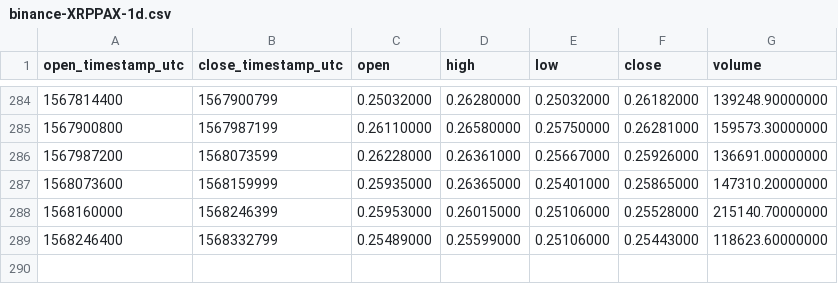
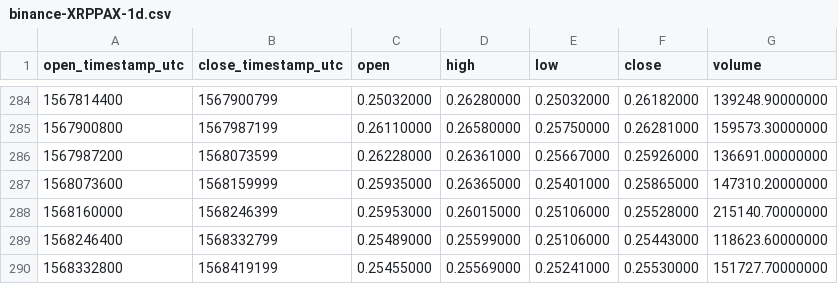
Before and after one commit to cryptobigbro/binance-XRPPAX, a CSV file: binance-XRPPAX-1d.csv, drawn as a sheet; only a part is shown, gaps mark what is left out; the diff names each change by its address in the sheet, - before the commit and + after, or states it on an @@ line.

```diff
--- a/binance-XRPPAX-1d.csv
+++ b/binance-XRPPAX-1d.csv
+row 290: 1568332800 | 1568419199 | 0.25455000 | 0.25569000 | 0.25241000 | 0.25530000 | 151727.70000000
```
Also changed, not shown: binance-XRPPAX-1h.csv.
